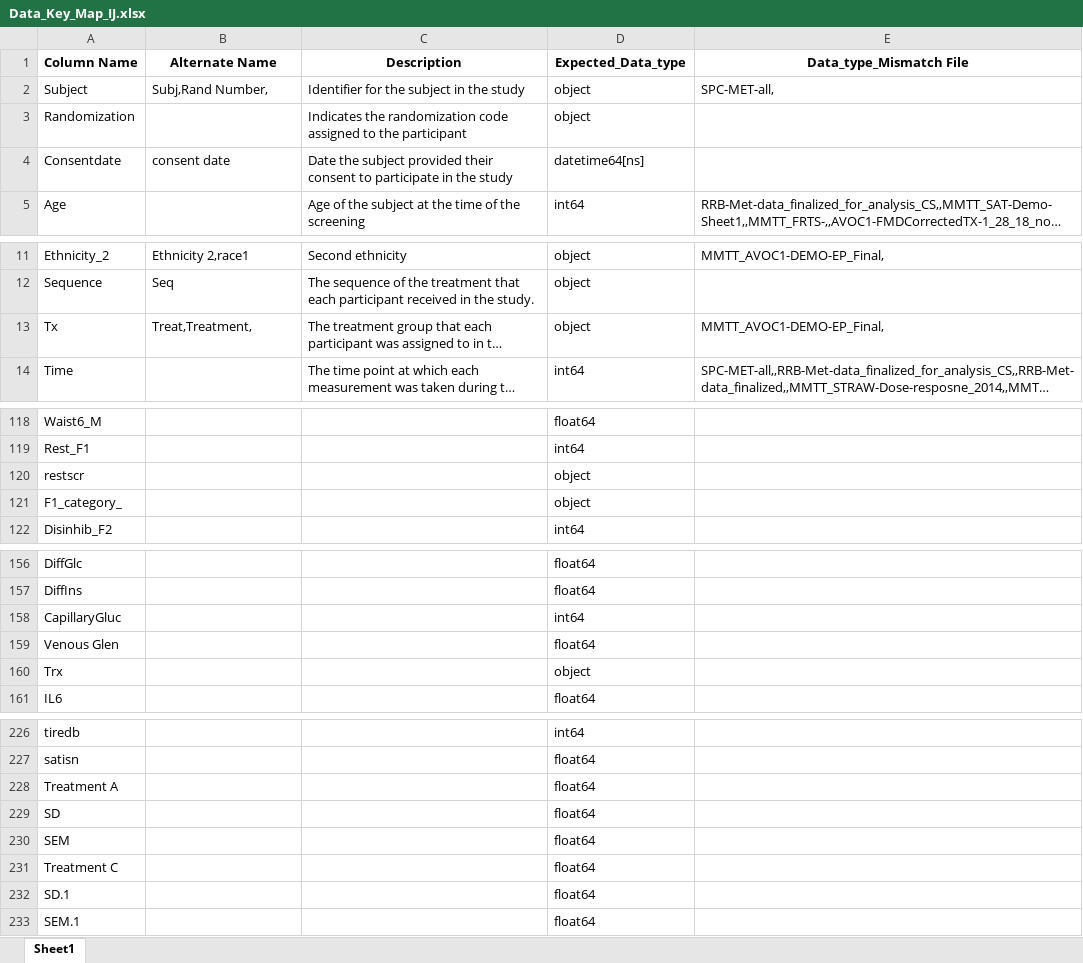
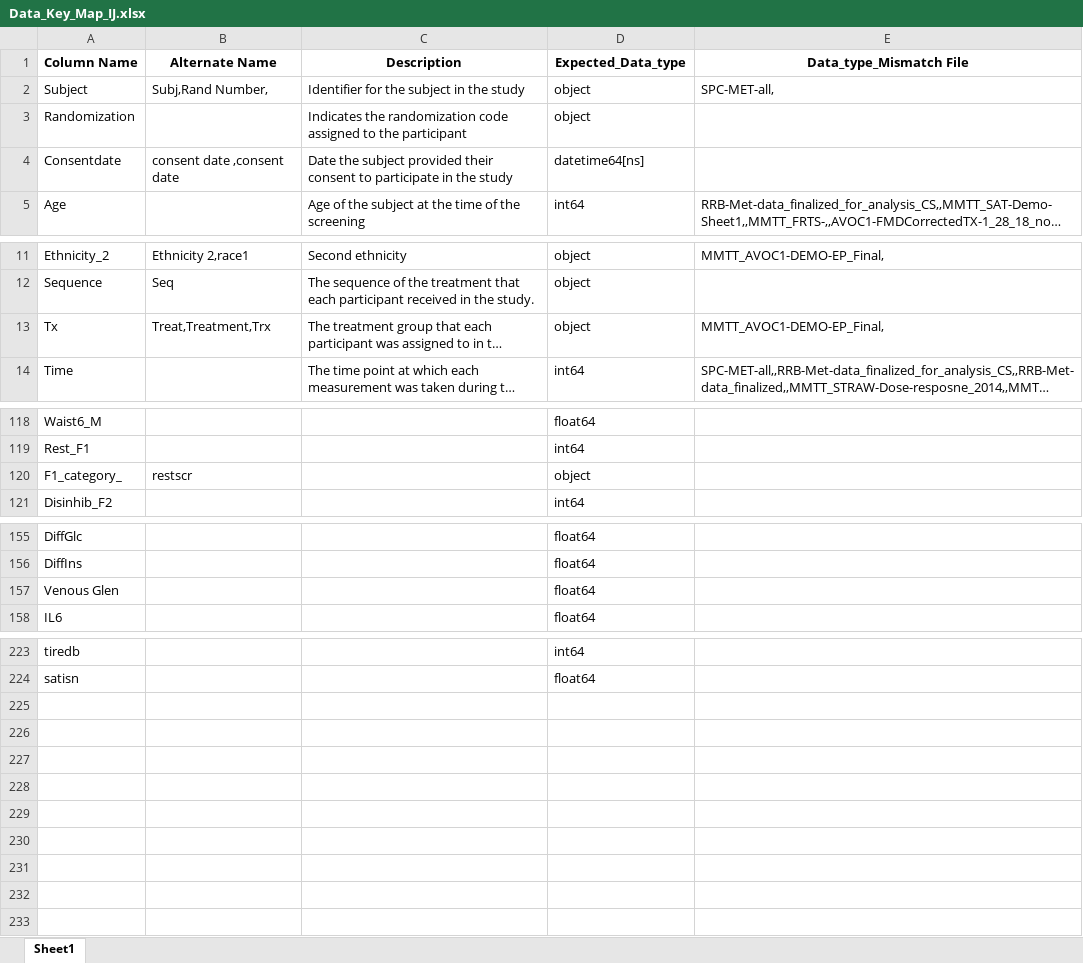
Before and after one commit to candiceT233/FDSN-CS-ML, an Excel workbook: src/onboarding/Data_Key_Map_IJ.xlsx, sheet Sheet1, drawn as a sheet; only a part is shown, gaps mark what is left out; long unchanged cells end in …; values as stored, in another font and other column widths than the file's, no borders; removed rows and columns are numbered as before the commit, all else as after; the diff covers the shown part only; the diff names each change by its address in the sheet, - before the commit and + after, or states it on an @@ line.

```diff
--- a/src/onboarding/Data_Key_Map_IJ.xlsx (sheet Sheet1)
+++ b/src/onboarding/Data_Key_Map_IJ.xlsx (sheet Sheet1)
-B4 (Alternate Name): consent date
+B4 (Alternate Name): consent date ,consent date
-B13 (Alternate Name): Treat,Treatment,
+B13 (Alternate Name): Treat,Treatment,Trx
-row 120: restscr |  |  | object
-B120 (Alternate Name): (empty)
+B120 (Alternate Name): restscr
-row 158: CapillaryGluc |  |  | int64
-row 160: Trx |  |  | object
-row 228: Treatment A |  |  | float64
-row 229: SD |  |  | float64
-row 230: SEM |  |  | float64
-row 231: Treatment C |  |  | float64
-row 232: SD.1 |  |  | float64
-row 233: SEM.1 |  |  | float64
```
Also changed, not shown: 1 edited cell elsewhere in this sheet, 8 other files.
